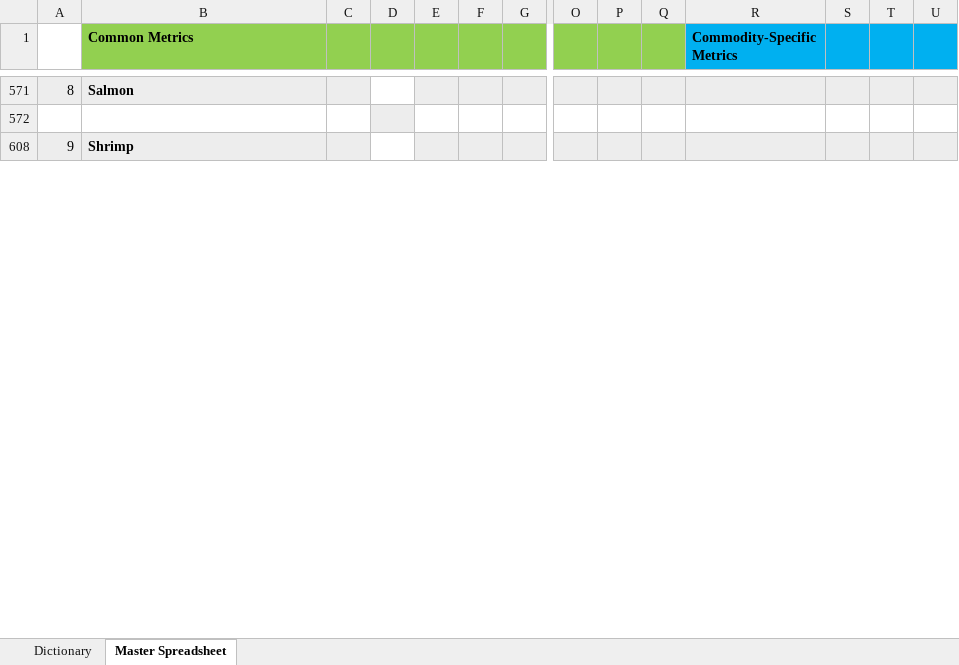
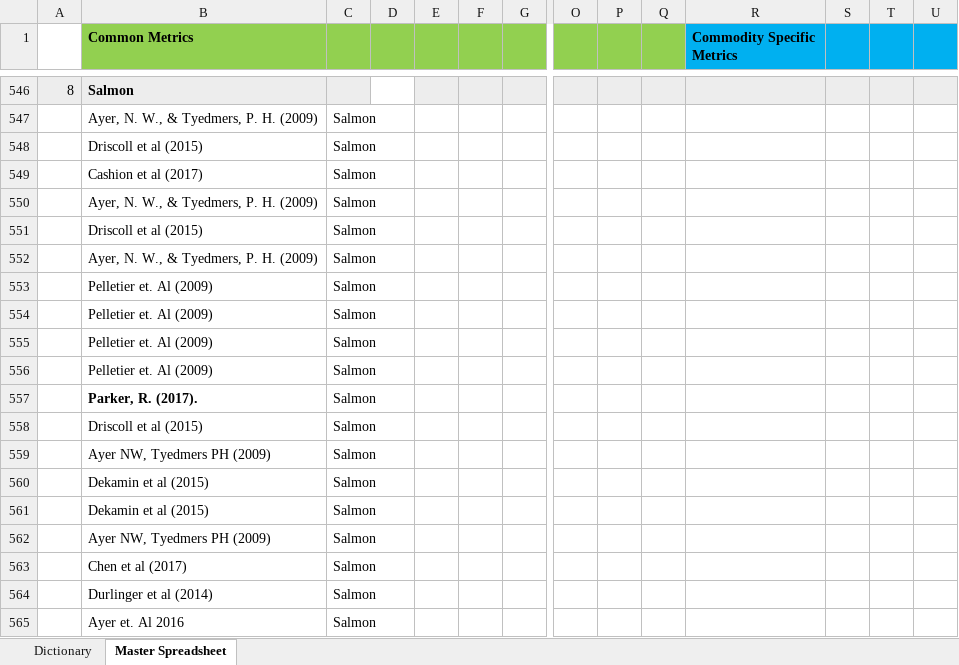
Before and after one commit to anushreechaudhuri/AgImpacts, an Excel workbook: Terrafrosh_All_Commodity_Data.xlsx, sheet Master Spreadsheet, drawn as a sheet; only a part is shown, gaps mark what is left out; the shorter side is filled out with more unchanged rows; values as stored, in another font and other column widths than the file's, no borders; addresses are those after the commit; rows hold the shown columns only; the diff covers the shown part only; the diff names each change by its address in the sheet, - before the commit and + after, or states it on an @@ line.

Commit message:
fixed for new spreadsheet, still some errors

```diff
--- a/Terrafrosh_All_Commodity_Data.xlsx (sheet Master Spreadsheet)
+++ b/Terrafrosh_All_Commodity_Data.xlsx (sheet Master Spreadsheet)
-R1: Commodity-Specific Metrics
+R1: Commodity Specific Metrics
-row 547: (empty)
+row 547:  | Ayer, N. W., & Tyedmers, P. H. (2009) | Salmon
-D547 fill: #EDEDED
+D547 fill: none
+row 548:  | Driscoll et al (2015) | Salmon
+row 549:  | Cashion et al (2017) | Salmon
+row 550:  | Ayer, N. W., & Tyedmers, P. H. (2009) | Salmon
+row 551:  | Driscoll et al (2015) | Salmon
+row 552:  | Ayer, N. W., & Tyedmers, P. H. (2009) | Salmon
+row 553:  | Pelletier et. Al (2009) | Salmon
+row 554:  | Pelletier et. Al (2009) | Salmon
+row 555:  | Pelletier et. Al (2009) | Salmon
+row 556:  | Pelletier et. Al (2009) | Salmon
+row 557:  | Parker, R. (2017). | Salmon
+row 558:  | Driscoll et al (2015) | Salmon
+row 559:  | Ayer NW, Tyedmers PH (2009) | Salmon
+row 560:  | Dekamin et al (2015) | Salmon
+row 561:  | Dekamin et al (2015) | Salmon
+row 562:  | Ayer NW, Tyedmers PH (2009) | Salmon
+row 563:  | Chen et al (2017) | Salmon
+row 564:  | Durlinger et al (2014) | Salmon
+row 565:  | Ayer et. Al 2016 | Salmon
```
Also changed, not shown: 118 added rows, 67 removed rows, 150 hidden or unhidden rows, 37 edited cells and cell formats elsewhere in this sheet, hidden cells, 2 other files.
